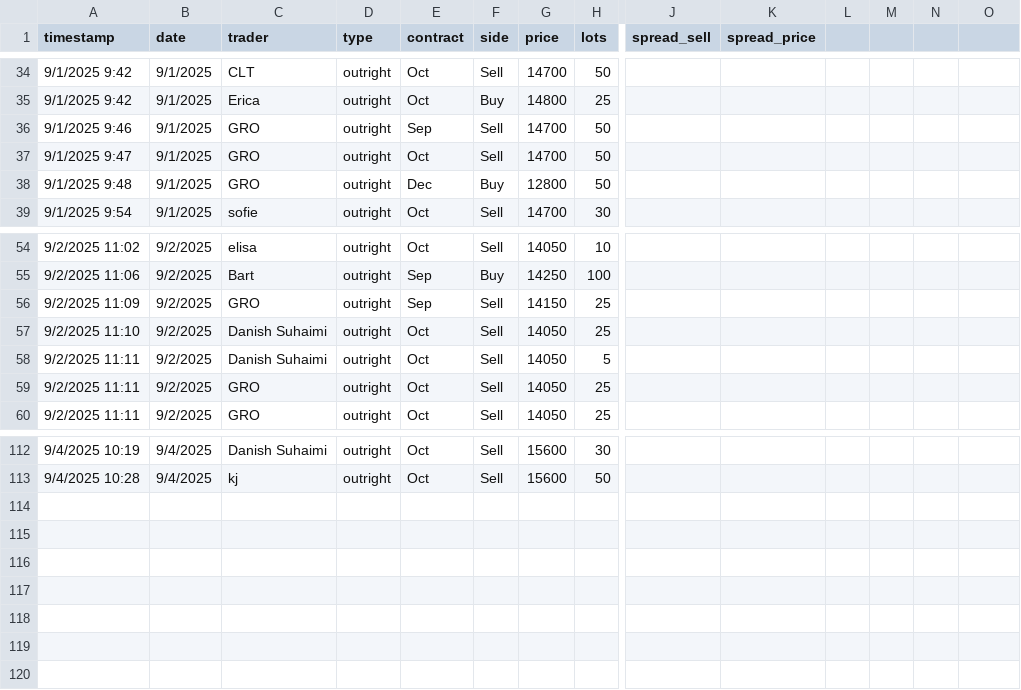
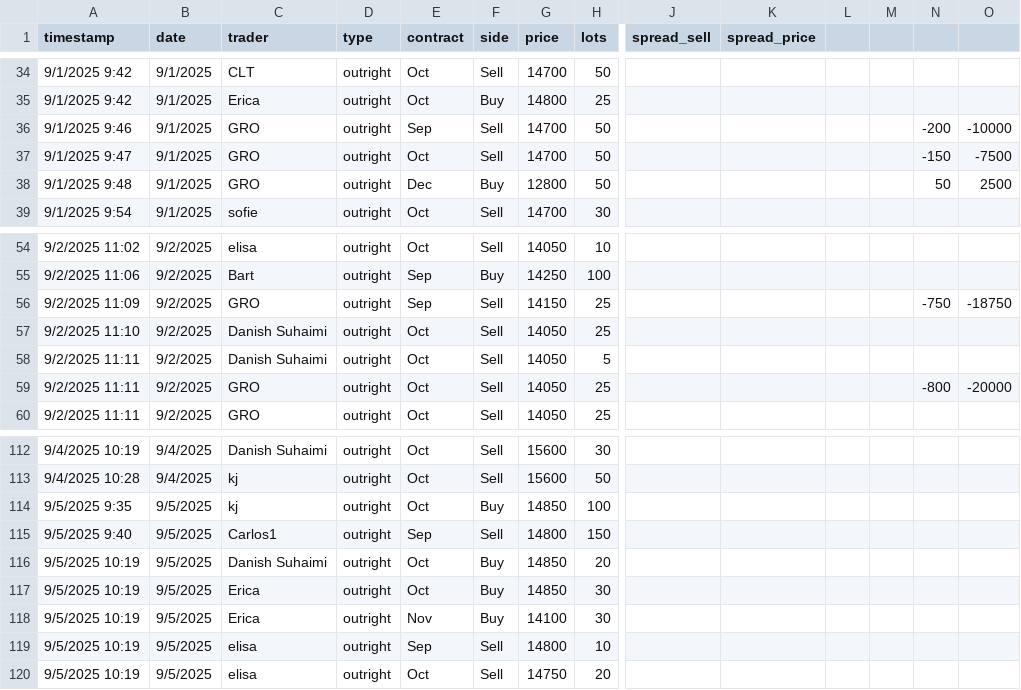
Before and after one commit to WouterVossen/PMX, a CSV file: data/trader_log_template.csv, drawn as a sheet; only a part is shown, gaps mark what is left out; rows hold the shown columns only; the diff names each change by its address in the sheet, - before the commit and + after, or states it on an @@ line.

Commit message:
Add files via upload

```diff
--- a/data/trader_log_template.csv
+++ b/data/trader_log_template.csv
-N36: (empty)
+N36: -200
-O36: (empty)
+O36: -10000
-N37: (empty)
+N37: -150
-O37: (empty)
+O37: -7500
-N38: (empty)
+N38: 50
-O38: (empty)
+O38: 2500
-N56: (empty)
+N56: -750
-O56: (empty)
+O56: -18750
-N59: (empty)
+N59: -800
-O59: (empty)
+O59: -20000
+row 114: 9/5/2025 9:35 | 9/5/2025 | kj | outright | Oct | Buy | 14850 | 100
+row 115: 9/5/2025 9:40 | 9/5/2025 | Carlos1 | outright | Sep | Sell | 14800 | 150
+row 116: 9/5/2025 10:19 | 9/5/2025 | Danish Suhaimi | outright | Oct | Buy | 14850 | 20
+row 117: 9/5/2025 10:19 | 9/5/2025 | Erica | outright | Oct | Buy | 14850 | 30
+row 118: 9/5/2025 10:19 | 9/5/2025 | Erica | outright | Nov | Buy | 14100 | 30
+row 119: 9/5/2025 10:19 | 9/5/2025 | elisa | outright | Sep | Sell | 14800 | 10
+row 120: 9/5/2025 10:19 | 9/5/2025 | elisa | outright | Oct | Sell | 14750 | 20
```
